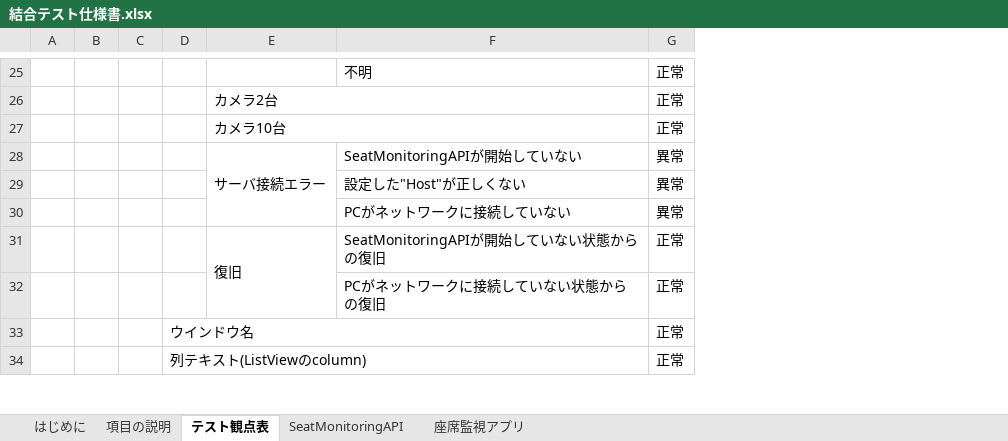
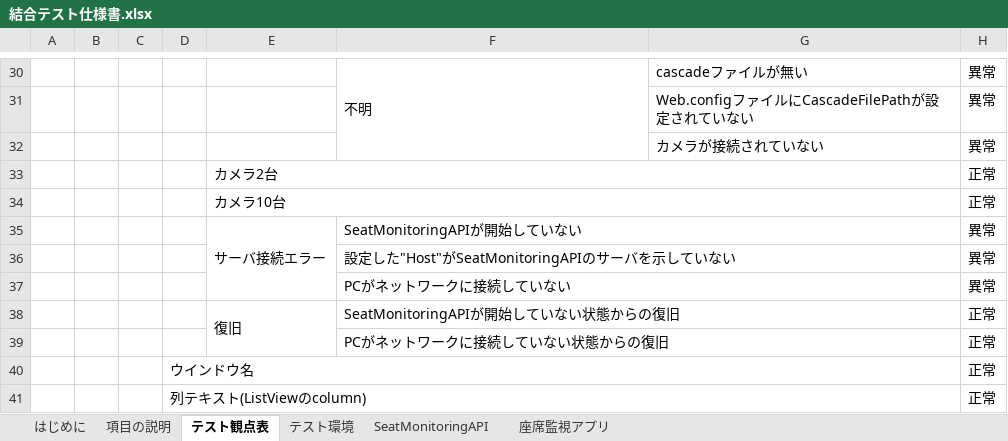
Before and after one commit to KeisukeSugita/Seat-monitoring-system, an Excel workbook: doc/結合テスト/結合テスト仕様書.xlsx, sheet テスト観点表, drawn as a sheet; only a part is shown, gaps mark what is left out; values as stored, in another font and other column widths than the file's, no borders; addresses are those after the commit; the diff covers the shown part only; the diff names each change by its address in the sheet, - before the commit and + after, or states it on an @@ line.

Commit message:
テスト環境の記載を追加
レビューの指摘を反映(ver.1.2)

```diff
--- a/doc/結合テスト/結合テスト仕様書.xlsx (sheet テスト観点表)
+++ b/doc/結合テスト/結合テスト仕様書.xlsx (sheet テスト観点表)
+sheet tab: テスト環境
+column G, row 30: cascadeファイルが無い
+F30:F32 merged
-H30: 正常
+H30: 異常
+row 31:  |  |  |  |  |  | Web.configファイルにCascadeFilePathが設定されていない | 異常
+row 32:  |  |  |  |  |  | カメラが接続されていない | 異常
+F35:G35 merged
-F36: 設定した"Host"が正しくない
+F36: 設定した"Host"がSeatMonitoringAPIのサーバを示していない
+F36:G36 merged
+F37:G37 merged
+F38:G38 merged
+F39:G39 merged
```
Also changed, not shown: 6 added rows, 1 removed row, 8 edited cells and merged cells elsewhere in this sheet, sheet SeatMonitoringAPI, sheet 座席監視アプリ.
